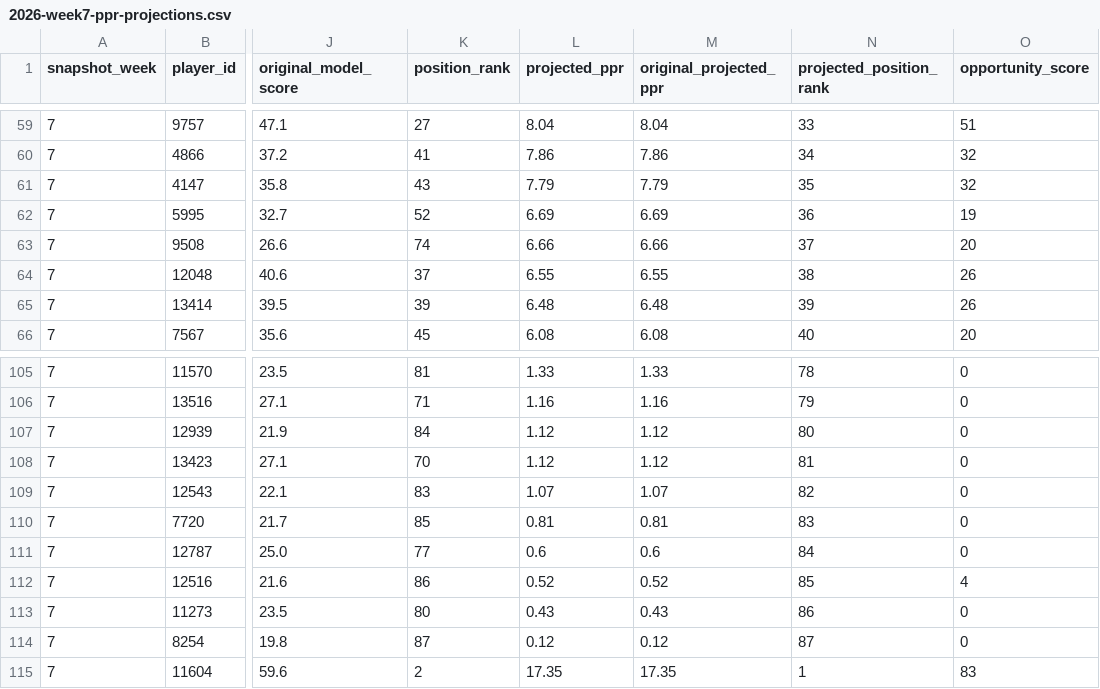
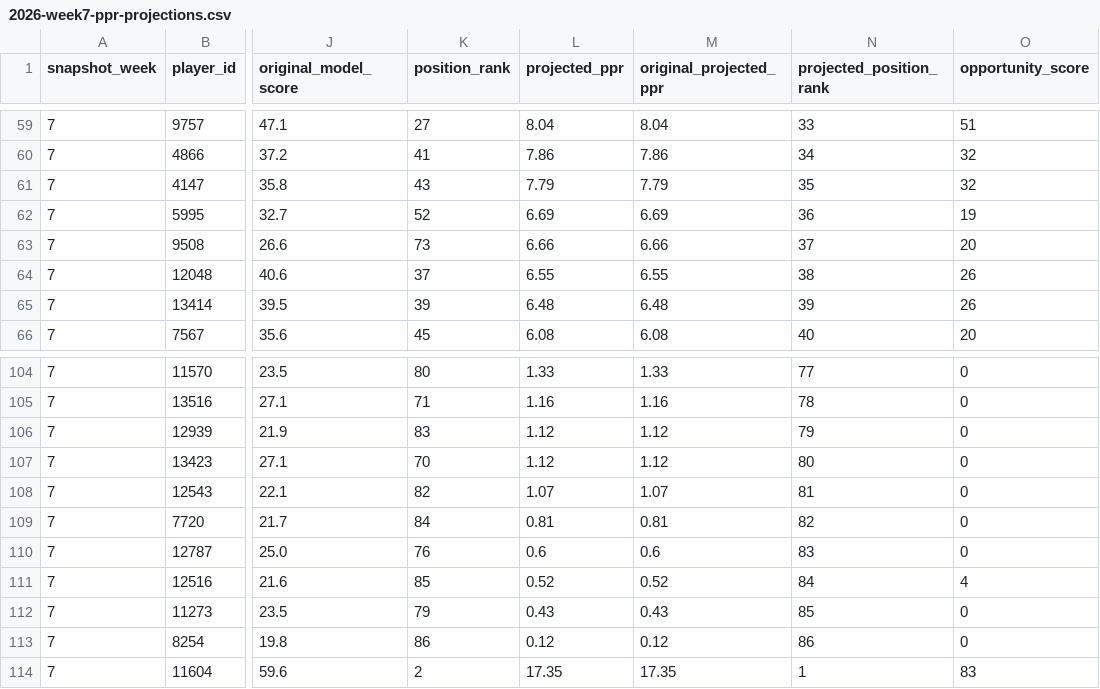
Before and after one commit to egarza2424/Data-Daddy, a CSV file: projection-model/2026-week7-ppr-projections.csv, drawn as a sheet; only a part is shown, gaps mark what is left out; addresses are those after the commit; the diff covers the shown part only; the diff names each change by its address in the sheet, - before the commit and + after, or states it on an @@ line.

```diff
--- a/projection-model/2026-week7-ppr-projections.csv
+++ b/projection-model/2026-week7-ppr-projections.csv
-K63 (position_rank): 74
+K63 (position_rank): 73
-K104 (position_rank): 81
+K104 (position_rank): 80
-N104 (projected_position_rank): 78
+N104 (projected_position_rank): 77
-N105 (projected_position_rank): 79
+N105 (projected_position_rank): 78
-K106 (position_rank): 84
+K106 (position_rank): 83
-N106 (projected_position_rank): 80
+N106 (projected_position_rank): 79
-N107 (projected_position_rank): 81
+N107 (projected_position_rank): 80
-K108 (position_rank): 83
+K108 (position_rank): 82
-N108 (projected_position_rank): 82
+N108 (projected_position_rank): 81
-K109 (position_rank): 85
+K109 (position_rank): 84
-N109 (projected_position_rank): 83
+N109 (projected_position_rank): 82
-K110 (position_rank): 77
+K110 (position_rank): 76
-N110 (projected_position_rank): 84
+N110 (projected_position_rank): 83
-K111 (position_rank): 86
+K111 (position_rank): 85
-N111 (projected_position_rank): 85
+N111 (projected_position_rank): 84
-K112 (position_rank): 80
+K112 (position_rank): 79
-N112 (projected_position_rank): 86
+N112 (projected_position_rank): 85
-K113 (position_rank): 87
+K113 (position_rank): 86
-N113 (projected_position_rank): 87
+N113 (projected_position_rank): 86
```
Also changed, not shown: 1 removed row and 31 edited cells elsewhere in this file, projection-model/validation/2024-rb-absence-retention-backtest.csv, projection-model/validation/2026-week7-pending-injury-verification.csv, 4 other files.
